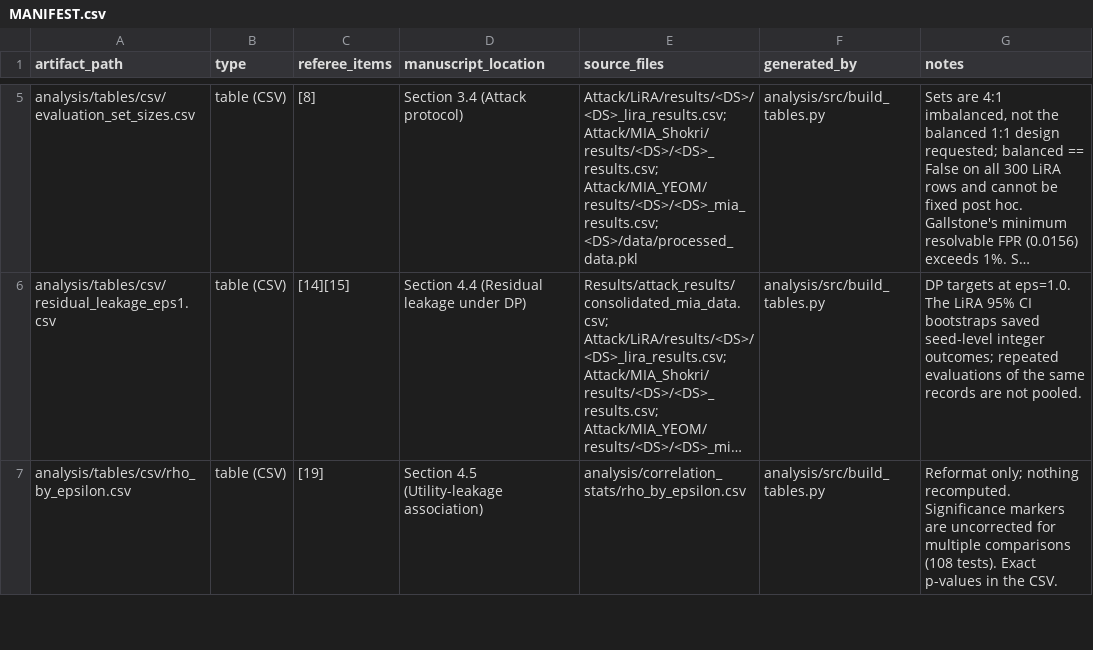
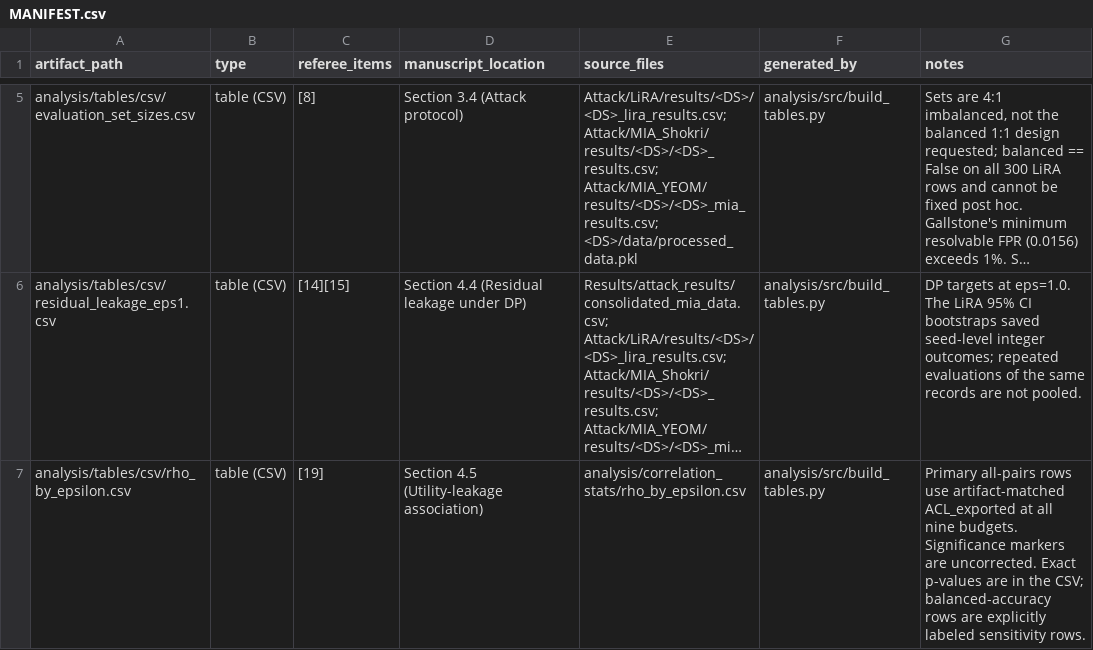
Before and after one commit to Amarmandal/dp-multidataset-study, a CSV file: analysis/MANIFEST.csv, drawn as a sheet; only a part is shown, gaps mark what is left out; long unchanged cells end in …; the diff covers the shown part only; the diff names each change by its address in the sheet, - before the commit and + after, or states it on an @@ line.

```diff
--- a/analysis/MANIFEST.csv
+++ b/analysis/MANIFEST.csv
-G7 (notes): Reformat only; nothing recomputed. Significance markers are uncorrected for multiple comparisons (108 tests). Exact p-values in the CSV.
+G7 (notes): Primary all-pairs rows use artifact-matched ACL_exported at all nine budgets. Significance markers are uncorrected. Exact p-values are in the CSV; balanced-accuracy rows are explicitly labeled sensitivity rows.
```
Also changed, not shown: 2 removed rows and 1 edited cell elsewhere in this file, analysis/stats/correlation_stats/all_correlations.csv, analysis/stats/correlation_stats/paired_input.csv, 39 other files.
